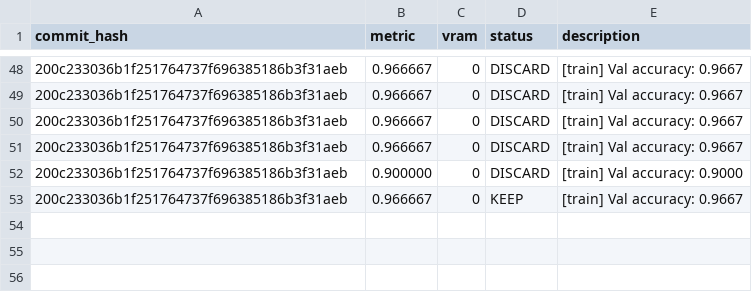
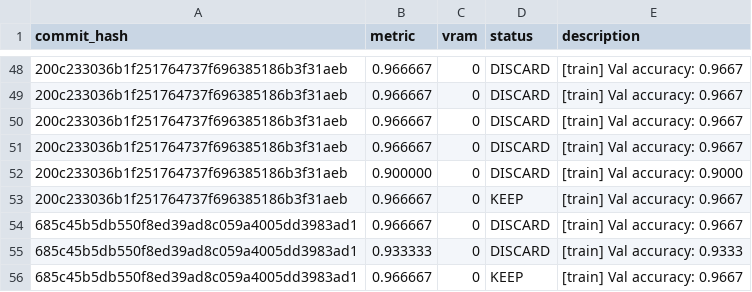
Before and after one commit to ShashwatM3/AutoNeuro, a TSV file: results.tsv, drawn as a sheet; only a part is shown, gaps mark what is left out.

Commit message:
iteration 53: KEEP

```diff
--- a/results.tsv
+++ b/results.tsv
@@ -53 +53,4 @@ commit_hash	metric	vram	status	description
 200c233036b1f251764737f696385186b3f31aeb	0.966667	0	KEEP	[train] Val accuracy: 0.9667
+685c45b5db550f8ed39ad8c059a4005dd3983ad1	0.966667	0	DISCARD	[train] Val accuracy: 0.9667
+685c45b5db550f8ed39ad8c059a4005dd3983ad1	0.933333	0	DISCARD	[train] Val accuracy: 0.9333
+685c45b5db550f8ed39ad8c059a4005dd3983ad1	0.966667	0	KEEP	[train] Val accuracy: 0.9667
```
